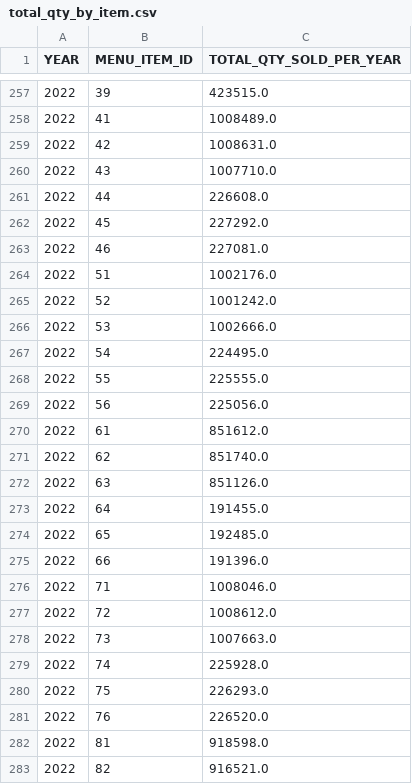
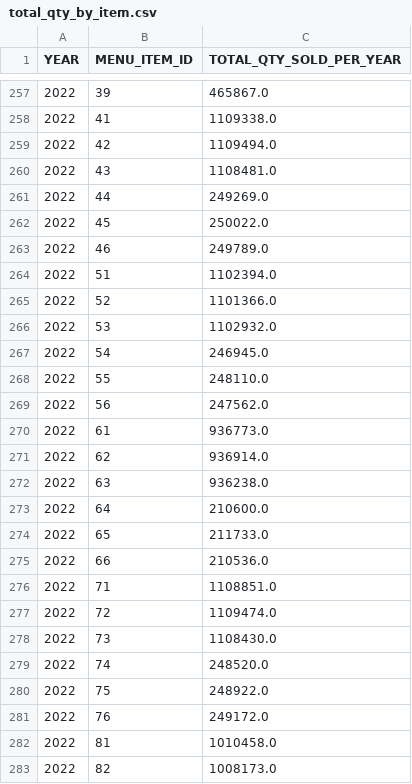
Before and after one commit to R-otato/Tasty_Insights, a CSV file: StreamlitApp/assets/datasets/total_qty_by_item.csv, drawn as a sheet; only a part is shown, gaps mark what is left out; the diff covers the shown part only.

```diff
--- a/StreamlitApp/assets/datasets/total_qty_by_item.csv
+++ b/StreamlitApp/assets/datasets/total_qty_by_item.csv
@@ -257,27 +257,27 @@ YEAR,MENU_ITEM_ID,TOTAL_QTY_SOLD_PER_YEAR
-2022,39,423515.0
-2022,41,1008489.0
-2022,42,1008631.0
-2022,43,1007710.0
-2022,44,226608.0
-2022,45,227292.0
-2022,46,227081.0
-2022,51,1002176.0
-2022,52,1001242.0
-2022,53,1002666.0
-2022,54,224495.0
-2022,55,225555.0
-2022,56,225056.0
-2022,61,851612.0
-2022,62,851740.0
-2022,63,851126.0
-2022,64,191455.0
-2022,65,192485.0
-2022,66,191396.0
-2022,71,1008046.0
-2022,72,1008612.0
-2022,73,1007663.0
-2022,74,225928.0
-2022,75,226293.0
-2022,76,226520.0
-2022,81,918598.0
-2022,82,916521.0
+2022,39,465867.0
+2022,41,1109338.0
+2022,42,1109494.0
+2022,43,1108481.0
+2022,44,249269.0
+2022,45,250022.0
+2022,46,249789.0
+2022,51,1102394.0
+2022,52,1101366.0
+2022,53,1102932.0
+2022,54,246945.0
+2022,55,248110.0
+2022,56,247562.0
+2022,61,936773.0
+2022,62,936914.0
+2022,63,936238.0
+2022,64,210600.0
+2022,65,211733.0
+2022,66,210536.0
+2022,71,1108851.0
+2022,72,1109474.0
+2022,73,1108430.0
+2022,74,248520.0
+2022,75,248922.0
+2022,76,249172.0
+2022,81,1010458.0
+2022,82,1008173.0
```
Also changed, not shown: 73 edited cells elsewhere in this file, assets/datasets/total_qty_by_item.csv, assets/total_qty_by_item.csv, 6 other files.
